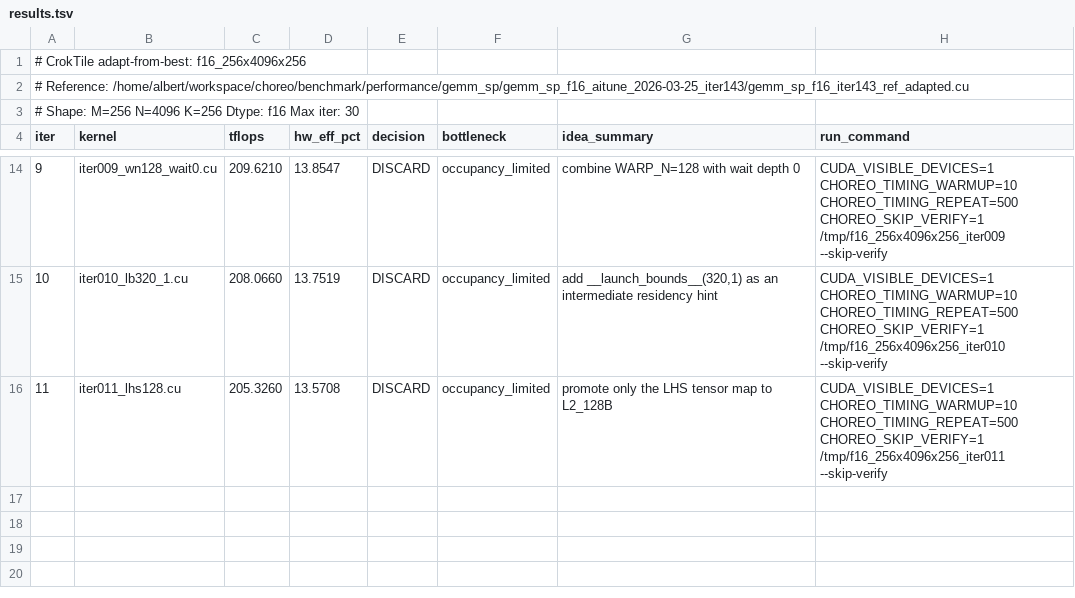
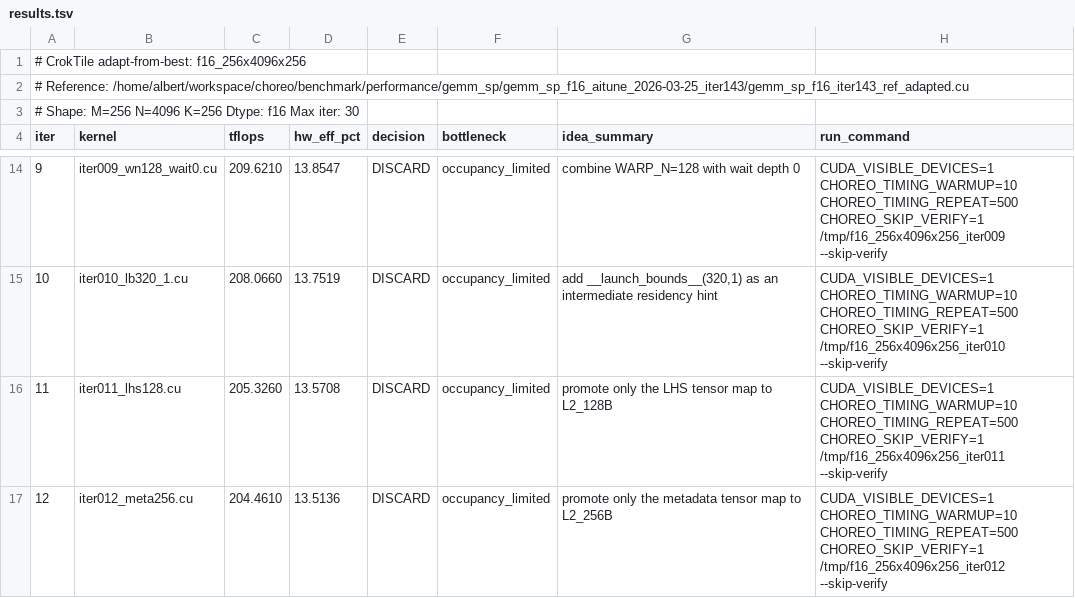
Before and after one commit to codes1gn/CroqTuner, a TSV file: tuning/logs/f16_256x4096x256/results.tsv, drawn as a sheet; only a part is shown, gaps mark what is left out; the diff names each change by its address in the sheet, - before the commit and + after, or states it on an @@ line.

Commit message:
f16_256x4096x256 iter012: promote only the metadata tensor map to L2_256B - TFLOPS: 210.0200 -> 204.4610 (DISCARD)
Ultraworked with [Sisyphus](https://github.com/code-yeongyu/oh-my-openagent)

Co-authored-by: Sisyphus <clio-agent@sisyphuslabs.ai>

```diff
--- a/tuning/logs/f16_256x4096x256/results.tsv
+++ b/tuning/logs/f16_256x4096x256/results.tsv
+row 17: 12 | iter012_meta256.cu | 204.4610 | 13.5136 | DISCARD | occupancy_limited | promote only the metadata tensor map to L2_256B | CUDA_VISIBLE_DEVICES=1 CHOREO_TIMING_WARMUP=10 CHOREO_TIMING_REPEAT=500 CHOREO_SKIP_VERIFY=1 /tmp/f16_256x4096x256_iter012 --skip-verify
```
Also changed, not shown: 8 other files.
